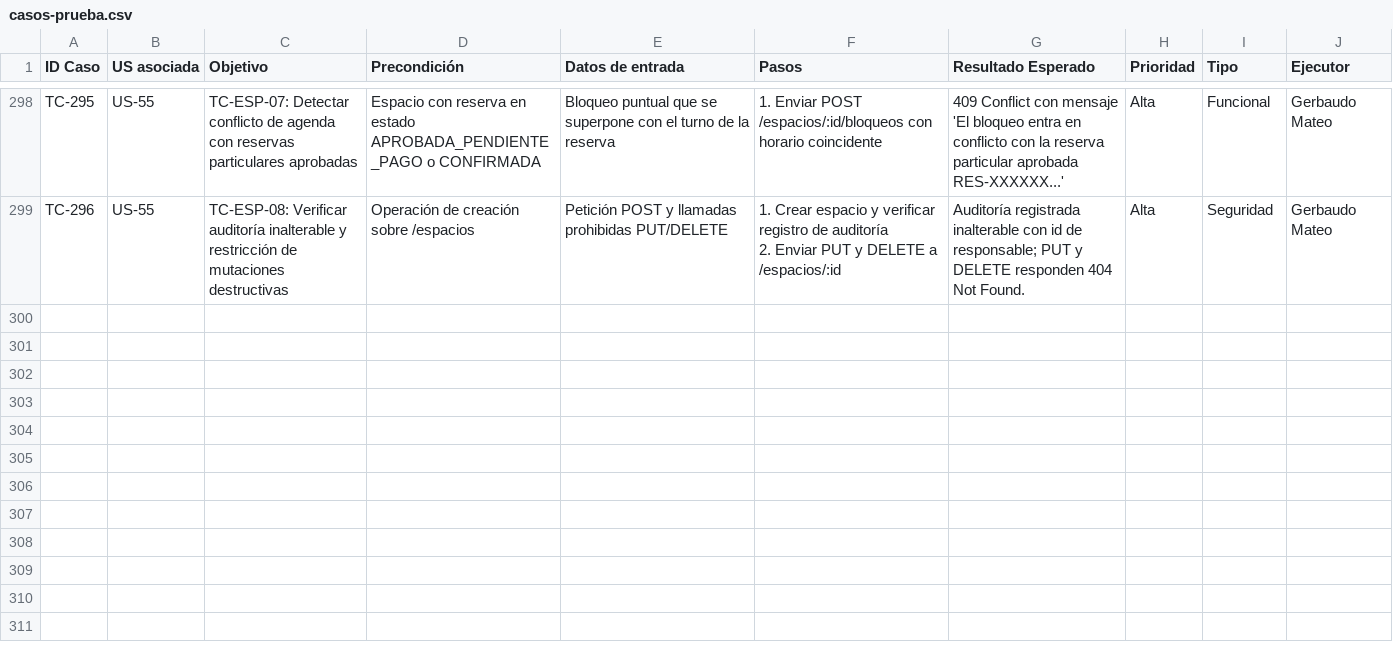
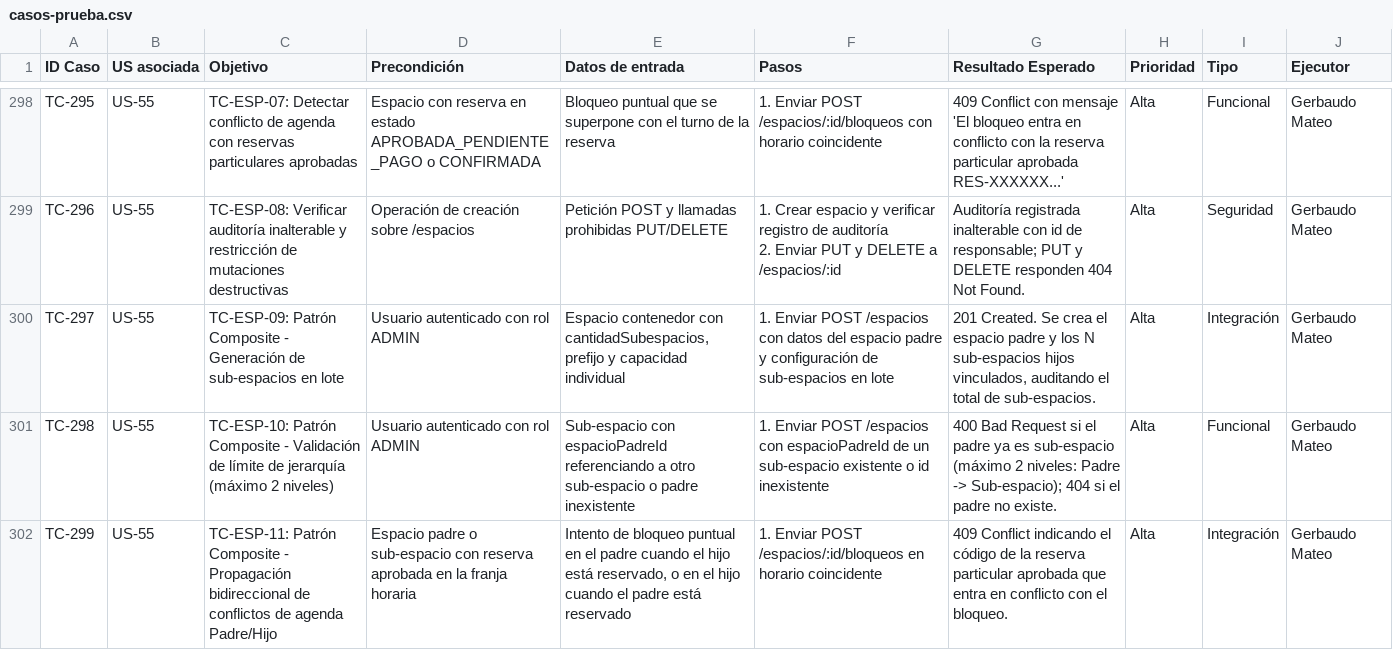
Before and after one commit to lucasgazzola/socialclub-backend, a CSV file: docs/pruebas/casos-prueba.csv, drawn as a sheet; only a part is shown, gaps mark what is left out; the diff names each change by its address in the sheet, - before the commit and + after, or states it on an @@ line.

Commit message:
test[US-55]: actualizar evidencia y documentacion qa con pruebas de patron composite

```diff
--- a/docs/pruebas/casos-prueba.csv
+++ b/docs/pruebas/casos-prueba.csv
+row 300: TC-297 | US-55 | TC-ESP-09: Patrón Composite - Generación de sub-espacios en lote | Usuario autenticado con rol ADMIN | Espacio contenedor con cantidadSubespacios, prefijo y capacidad individual | 1. Enviar POST /espacios con datos del espacio padre y configuración de sub-espacios en lote | 201 Created. Se crea el espacio padre y los N sub-espacios hijos vinculados, auditando el total de sub-espacios. | Alta | Integración | Gerbaudo Mateo
+row 301: TC-298 | US-55 | TC-ESP-10: Patrón Composite - Validación de límite de jerarquía (máximo 2 niveles) | Usuario autenticado con rol ADMIN | Sub-espacio con espacioPadreId referenciando a otro sub-espacio o padre inexistente | 1. Enviar POST /espacios con espacioPadreId de un sub-espacio existente o id inexistente | 400 Bad Request si el padre ya es sub-espacio (máximo 2 niveles: Padre -> Sub-espacio); 404 si el padre no existe. | Alta | Funcional | Gerbaudo Mateo
+row 302: TC-299 | US-55 | TC-ESP-11: Patrón Composite - Propagación bidireccional de conflictos de agenda Padre/Hijo | Espacio padre o sub-espacio con reserva aprobada en la franja horaria | Intento de bloqueo puntual en el padre cuando el hijo está reservado, o en el hijo cuando el padre está reservado | 1. Enviar POST /espacios/:id/bloqueos en horario coincidente | 409 Conflict indicando el código de la reserva particular aprobada que entra en conflicto con el bloqueo. | Alta | Integración | Gerbaudo Mateo
```
Also changed, not shown: docs/pruebas/ejecucion.csv, docs/pruebas/para-pegar/casos-prueba.tsv, 11 other files.
